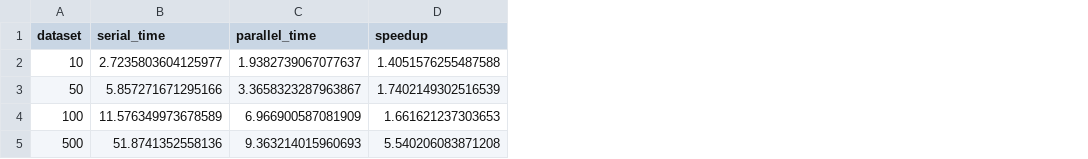
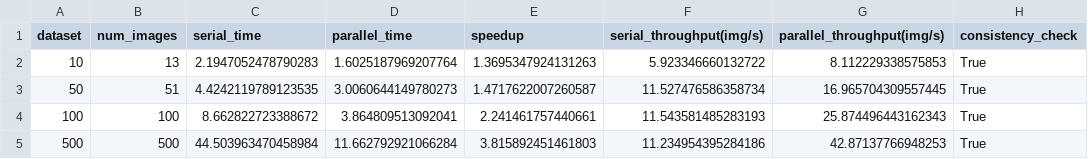
Before and after one commit to adhfac/Parallel-Computing-Corn-Classification, a CSV file: benchmark_result.csv, drawn as a sheet; addresses are those after the commit; the diff names each change by its address in the sheet, - before the commit and + after, or states it on an @@ line.

```diff
--- a/benchmark_result.csv
+++ b/benchmark_result.csv
+column B (num_images), rows 2-5: 13 | 51 | 100 | 500
+column F (serial_throughput(img/s)), rows 2-5: 5.923346660132722 | 11.527476586358734 | 11.543581485283193 | 11.234954395284186
+column G (parallel_throughput(img/s)), rows 2-5: 8.112229338575853 | 16.965704309557445 | 25.874496443162343 | 42.87137766948253
+column H (consistency_check), rows 2-5: all True
-C2 (serial_time): 2.7235803604125977
+C2 (serial_time): 2.1947052478790283
-D2 (parallel_time): 1.9382739067077637
+D2 (parallel_time): 1.6025187969207764
-E2 (speedup): 1.4051576255487588
+E2 (speedup): 1.3695347924131263
-C3 (serial_time): 5.857271671295166
+C3 (serial_time): 4.4242119789123535
-D3 (parallel_time): 3.3658323287963867
+D3 (parallel_time): 3.0060644149780273
-E3 (speedup): 1.7402149302516539
+E3 (speedup): 1.4717622007260587
-C4 (serial_time): 11.576349973678589
+C4 (serial_time): 8.662822723388672
-D4 (parallel_time): 6.966900587081909
+D4 (parallel_time): 3.864809513092041
-E4 (speedup): 1.661621237303653
+E4 (speedup): 2.241461757440661
-C5 (serial_time): 51.8741352558136
+C5 (serial_time): 44.503963470458984
-D5 (parallel_time): 9.363214015960693
+D5 (parallel_time): 11.662792921066284
-E5 (speedup): 5.540206083871208
+E5 (speedup): 3.815892451461803
```
Also changed, not shown: 2 other files.
